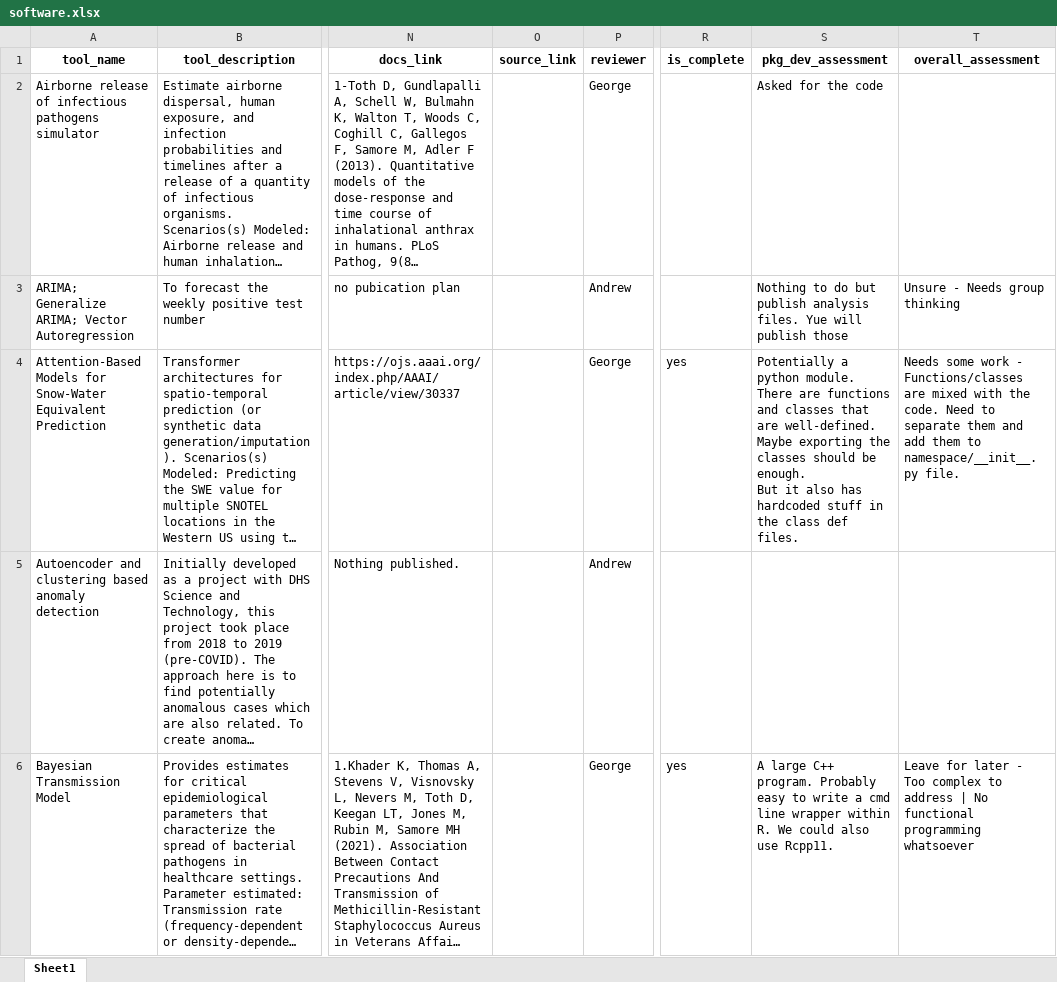
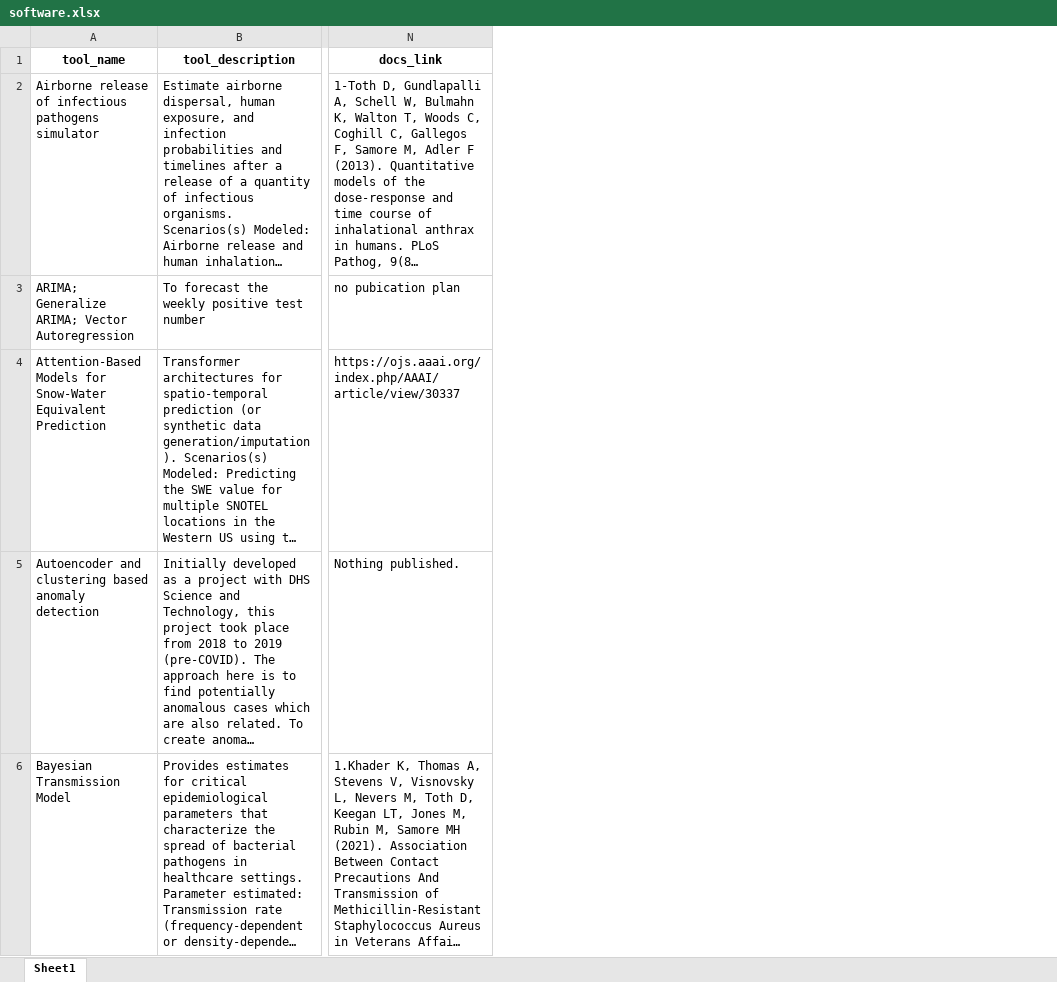
Before and after one commit to EpiForeSITE/software, an Excel workbook: data/software.xlsx, sheet Sheet1, drawn as a sheet; only a part is shown, gaps mark what is left out; long unchanged cells end in …; values as stored, in another font and other column widths than the file's, no borders; ↵ is a line break in a cell; the diff names each change by its address in the sheet, - before the commit and + after, or states it on an @@ line.

Commit message:
Update Excel after merging #25

```diff
--- a/data/software.xlsx (sheet Sheet1)
+++ b/data/software.xlsx (sheet Sheet1)
-column O (source_link), empty
-column P (reviewer), rows 2-6: George | Andrew | George | Andrew | George
-column R (is_complete), rows 4-6: yes |  | yes
-column S (pkg_dev_assessment), rows 2-6: Asked for the code | Nothing to do but publish analysis files. Yue will publish those | Potentially a python module. There are functions and classes that are well-defined. Maybe exporting the classes should be enough. ↵ But it also has hardcoded stuff in the class def files. |  | A large C++ program. Probably easy to write a cmd line wrapper within R. We could also use Rcpp11.
-column T (overall_assessment), rows 3-6: Unsure - Needs group thinking | Needs some work - Functions/classes are mixed with the code. Need to separate them and add them to namespace/__init__.py file. |  | Leave for later - Too complex to address | No functional programming whatsoever
```
